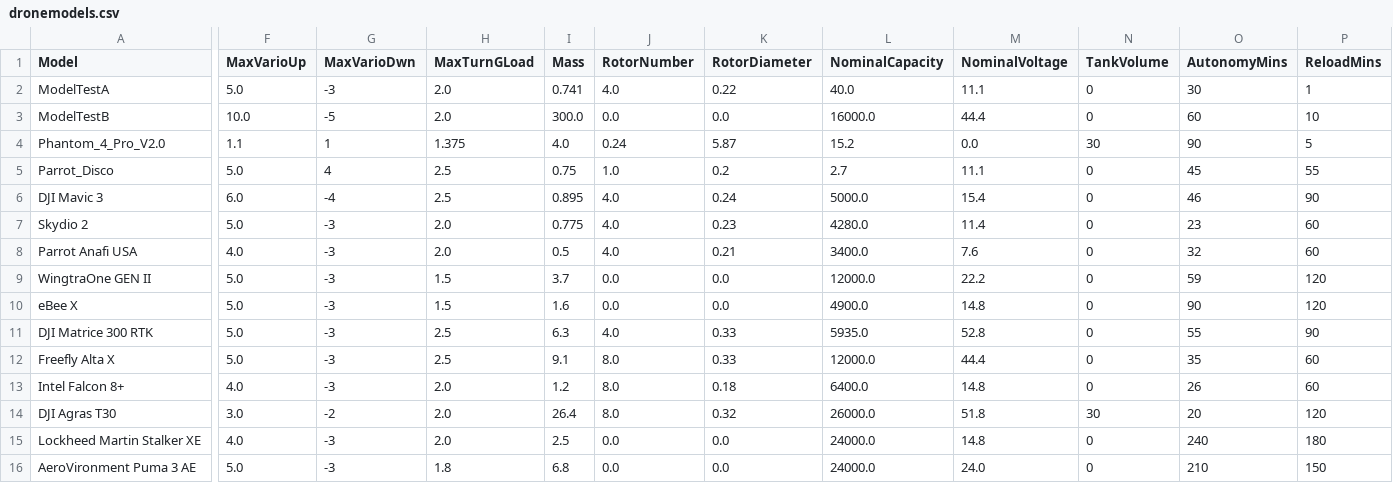
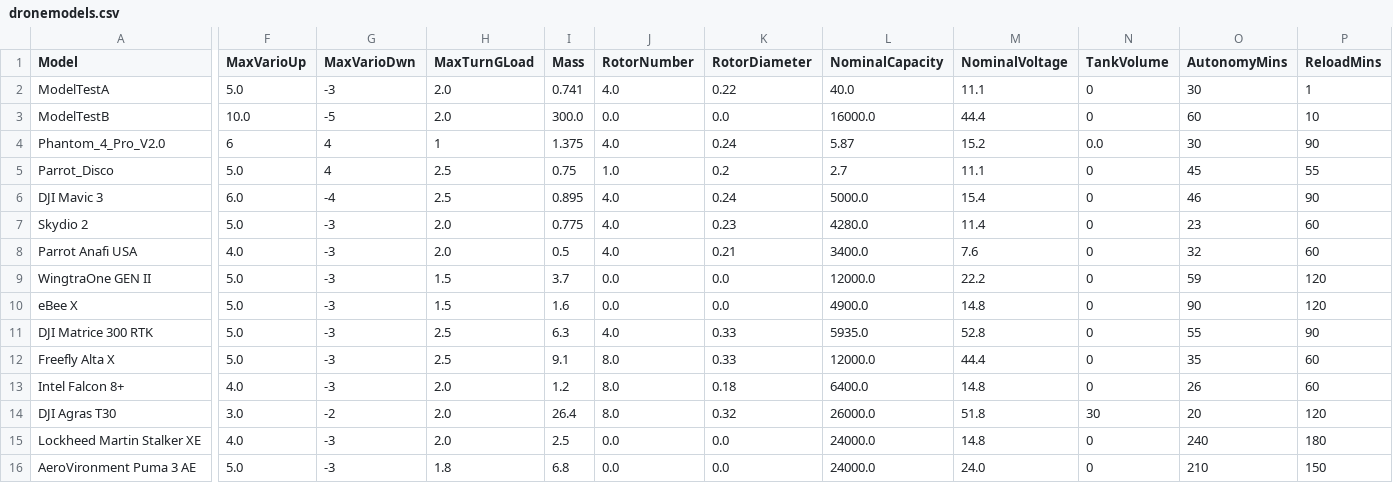
Before and after one commit to Drovulook/ESTACA-projet-essaim-drones-2024-2025, a CSV file: databases/dronemodels.csv, drawn as a sheet; only a part is shown, gaps mark what is left out; the diff covers the shown part only; the diff names each change by its address in the sheet, - before the commit and + after, or states it on an @@ line.

Commit message:
correction drone phantom

```diff
--- a/databases/dronemodels.csv
+++ b/databases/dronemodels.csv
-F4 (MaxVarioUp): 1.1
+F4 (MaxVarioUp): 6
-G4 (MaxVarioDwn): 1
+G4 (MaxVarioDwn): 4
-H4 (MaxTurnGLoad): 1.375
+H4 (MaxTurnGLoad): 1
-I4 (Mass): 4.0
+I4 (Mass): 1.375
-J4 (RotorNumber): 0.24
+J4 (RotorNumber): 4.0
-K4 (RotorDiameter): 5.87
+K4 (RotorDiameter): 0.24
-L4 (NominalCapacity): 15.2
+L4 (NominalCapacity): 5.87
-M4 (NominalVoltage): 0.0
+M4 (NominalVoltage): 15.2
-N4 (TankVolume): 30
+N4 (TankVolume): 0.0
-O4 (AutonomyMins): 90
+O4 (AutonomyMins): 30
-P4 (ReloadMins): 5
+P4 (ReloadMins): 90
```
Also changed, not shown: 1 edited cell elsewhere in this file.
